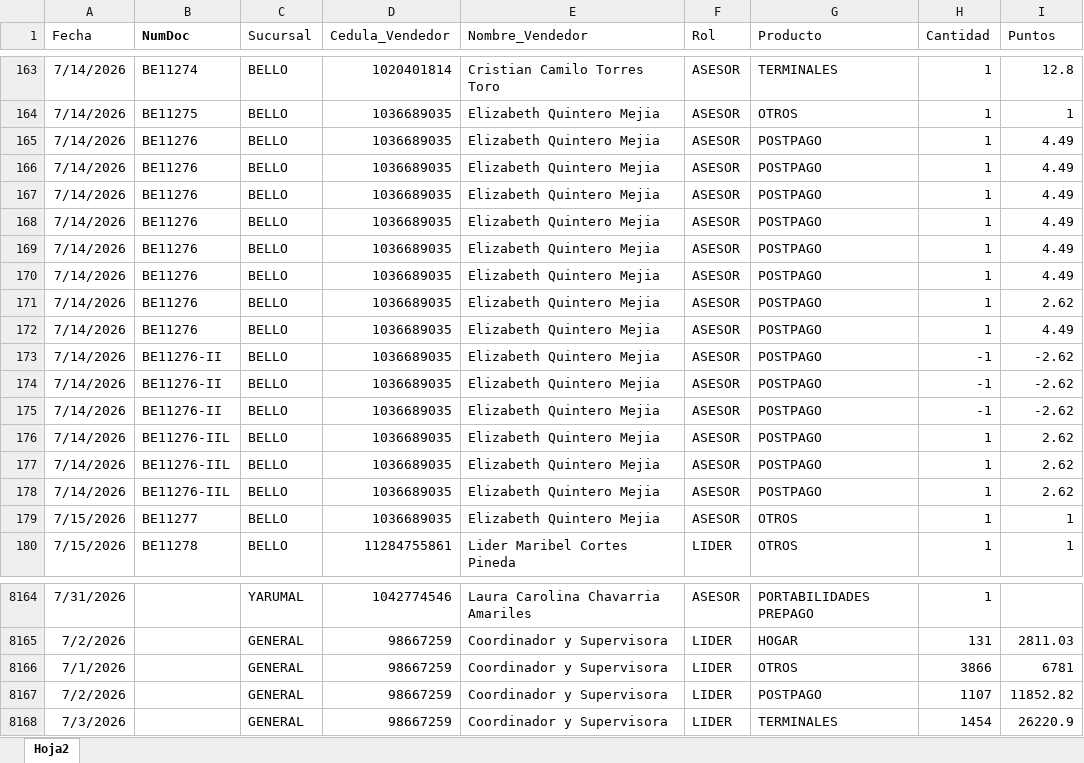
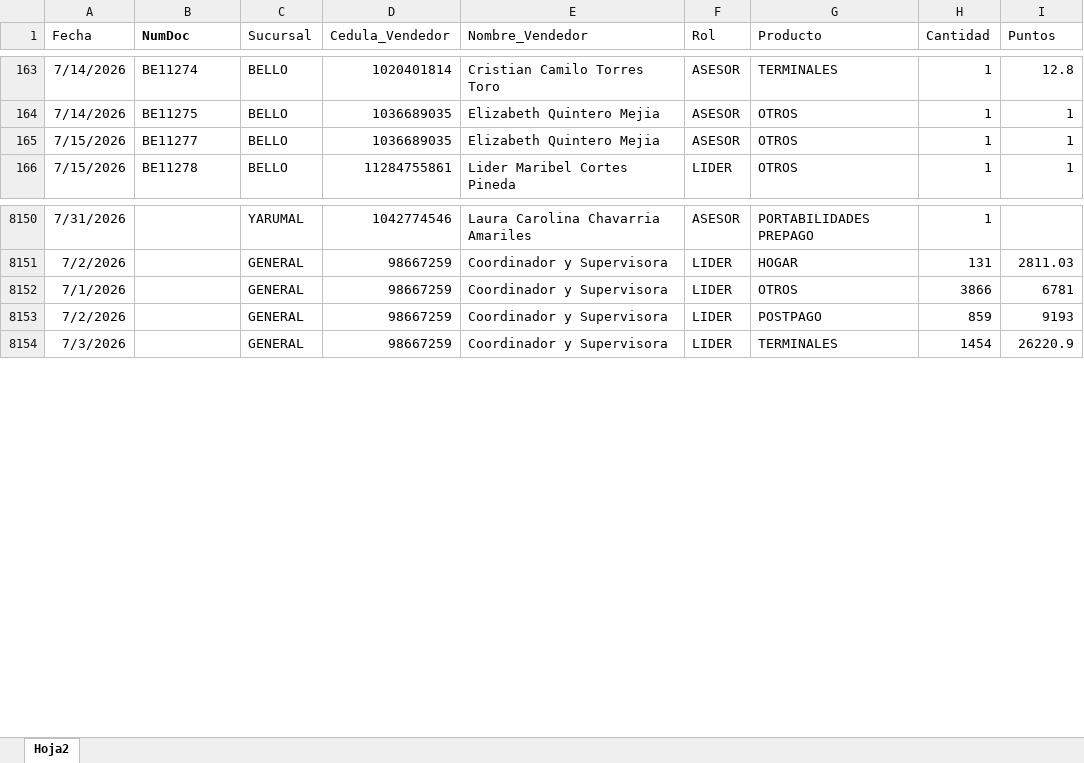
Before and after one commit to Paolam1903/juliocvs, an Excel workbook: data/liquidacion_final.xlsx, sheet Hoja2, drawn as a sheet; only a part is shown, gaps mark what is left out; values as stored, in another font and other column widths than the file's, no borders; removed rows and columns are numbered as before the commit, all else as after; the diff names each change by its address in the sheet, - before the commit and + after, or states it on an @@ line.

Commit message:
Add files via upload

```diff
--- a/data/liquidacion_final.xlsx (sheet Hoja2)
+++ b/data/liquidacion_final.xlsx (sheet Hoja2)
-row 165: 7/14/2026 | BE11276 | BELLO | 1036689035 | Elizabeth Quintero Mejia | ASESOR | POSTPAGO | 1 | 4.49
-row 166: 7/14/2026 | BE11276 | BELLO | 1036689035 | Elizabeth Quintero Mejia | ASESOR | POSTPAGO | 1 | 4.49
-row 167: 7/14/2026 | BE11276 | BELLO | 1036689035 | Elizabeth Quintero Mejia | ASESOR | POSTPAGO | 1 | 4.49
-row 168: 7/14/2026 | BE11276 | BELLO | 1036689035 | Elizabeth Quintero Mejia | ASESOR | POSTPAGO | 1 | 4.49
-row 169: 7/14/2026 | BE11276 | BELLO | 1036689035 | Elizabeth Quintero Mejia | ASESOR | POSTPAGO | 1 | 4.49
-row 170: 7/14/2026 | BE11276 | BELLO | 1036689035 | Elizabeth Quintero Mejia | ASESOR | POSTPAGO | 1 | 4.49
-row 171: 7/14/2026 | BE11276 | BELLO | 1036689035 | Elizabeth Quintero Mejia | ASESOR | POSTPAGO | 1 | 2.62
-row 172: 7/14/2026 | BE11276 | BELLO | 1036689035 | Elizabeth Quintero Mejia | ASESOR | POSTPAGO | 1 | 4.49
-row 173: 7/14/2026 | BE11276-II | BELLO | 1036689035 | Elizabeth Quintero Mejia | ASESOR | POSTPAGO | -1 | -2.62
-row 174: 7/14/2026 | BE11276-II | BELLO | 1036689035 | Elizabeth Quintero Mejia | ASESOR | POSTPAGO | -1 | -2.62
-row 175: 7/14/2026 | BE11276-II | BELLO | 1036689035 | Elizabeth Quintero Mejia | ASESOR | POSTPAGO | -1 | -2.62
-row 176: 7/14/2026 | BE11276-IIL | BELLO | 1036689035 | Elizabeth Quintero Mejia | ASESOR | POSTPAGO | 1 | 2.62
-row 177: 7/14/2026 | BE11276-IIL | BELLO | 1036689035 | Elizabeth Quintero Mejia | ASESOR | POSTPAGO | 1 | 2.62
-row 178: 7/14/2026 | BE11276-IIL | BELLO | 1036689035 | Elizabeth Quintero Mejia | ASESOR | POSTPAGO | 1 | 2.62
-H8153 (Cantidad): 1107
+H8153 (Cantidad): 859
-I8153 (Puntos): 11852.82
+I8153 (Puntos): 9193
```
